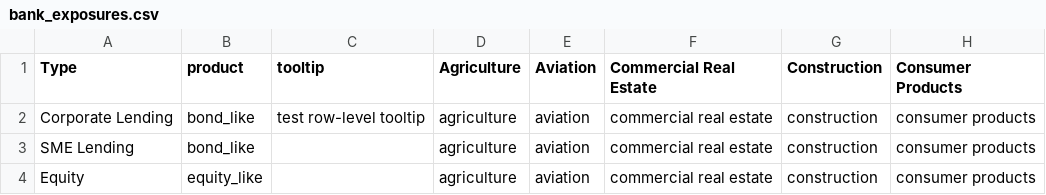
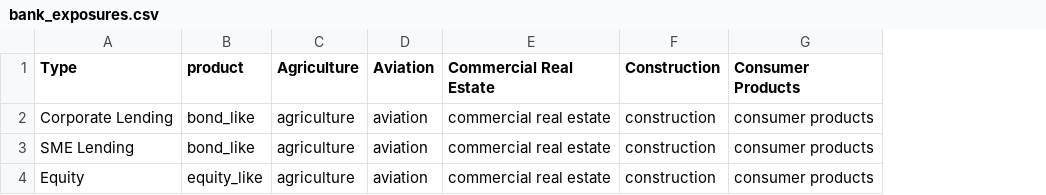
Before and after one commit to JohnAdders/climate_narrative, a CSV file: exposure/bank_exposures.csv, drawn as a sheet; only a part is shown; the diff names each change by its address in the sheet, - before the commit and + after, or states it on an @@ line.

Commit message:
exposure-row tooltip moved to product-level

```diff
--- a/exposure/bank_exposures.csv
+++ b/exposure/bank_exposures.csv
-column C (tooltip), row 2: test row-level tooltip
```
Also changed, not shown: exposure/am_exposures.csv, exposure/insurance_assets.csv, 3 other files.
